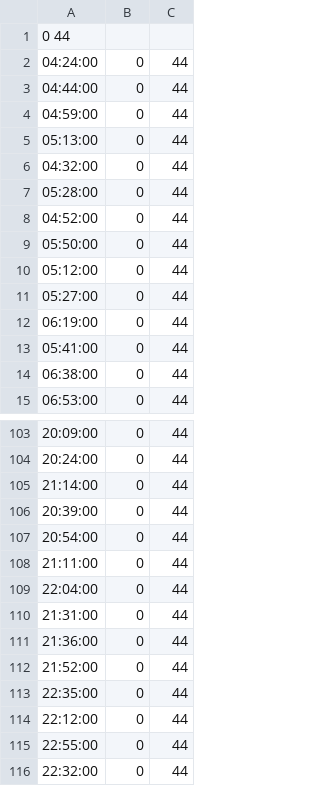
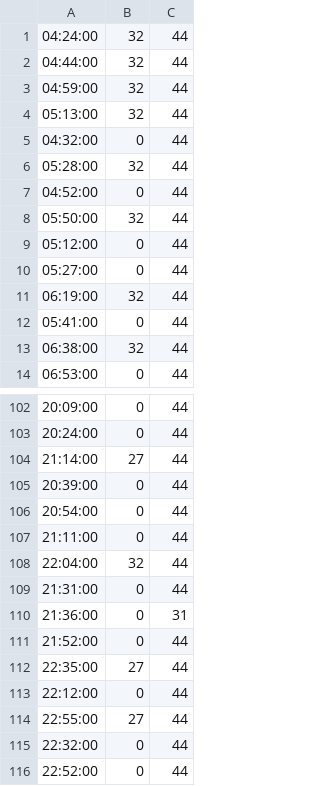
Before and after one commit to irigon/schedule_description, a CSV file: Experiments/Prague/true_schedule/26_schedule.csv (was Experiments/Prague/true_schedule/26_schedule_tmp.csv), drawn as a sheet; only a part is shown, gaps mark what is left out; the shorter side is filled out with more unchanged rows; the diff covers the shown part only.

```diff
--- a/Experiments/Prague/true_schedule/26_schedule_tmp.csv
+++ b/Experiments/Prague/true_schedule/26_schedule.csv
@@ -1,15 +1,14 @@
-0 44
-04:24:00,0,44
-04:44:00,0,44
-04:59:00,0,44
-05:13:00,0,44
+04:24:00,32,44
+04:44:00,32,44
+04:59:00,32,44
+05:13:00,32,44
 04:32:00,0,44
-05:28:00,0,44
+05:28:00,32,44
 04:52:00,0,44
-05:50:00,0,44
+05:50:00,32,44
 05:12:00,0,44
 05:27:00,0,44
-06:19:00,0,44
+06:19:00,32,44
 05:41:00,0,44
-06:38:00,0,44
+06:38:00,32,44
 06:53:00,0,44
@@ -104,3 +103,3 @@
 20:24:00,0,44
-21:14:00,0,44
+21:14:00,27,44
 20:39:00,0,44
@@ -108,9 +107,9 @@
 21:11:00,0,44
-22:04:00,0,44
+22:04:00,32,44
 21:31:00,0,44
-21:36:00,0,44
+21:36:00,0,31
 21:52:00,0,44
-22:35:00,0,44
+22:35:00,27,44
 22:12:00,0,44
-22:55:00,0,44
+22:55:00,27,44
 22:32:00,0,44
```
Also changed, not shown: 10 edited cells elsewhere in this file, Experiments/Prague/true_schedule/18_schedule.csv, Experiments/Prague/true_schedule/20_schedule.csv, 9 other files.
